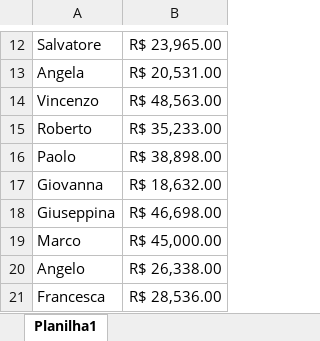
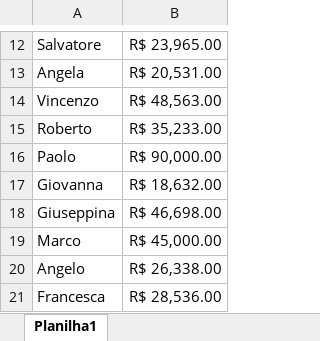
Before and after one commit to WesleyBanagouro/EstudoPython2, an Excel workbook: abril.xlsx, sheet Planilha1, drawn as a sheet; only a part is shown, gaps mark what is left out; values as stored, in another font and other column widths than the file's, no borders; the diff names each change by its address in the sheet, - before the commit and + after, or states it on an @@ line.

```diff
--- a/abril.xlsx (sheet Planilha1)
+++ b/abril.xlsx (sheet Planilha1)
-B16: R$ 38,898.00
+B16: R$ 90,000.00
```
Also changed, not shown: janeiro.xlsx, junho.xlsx, 1 other file.
